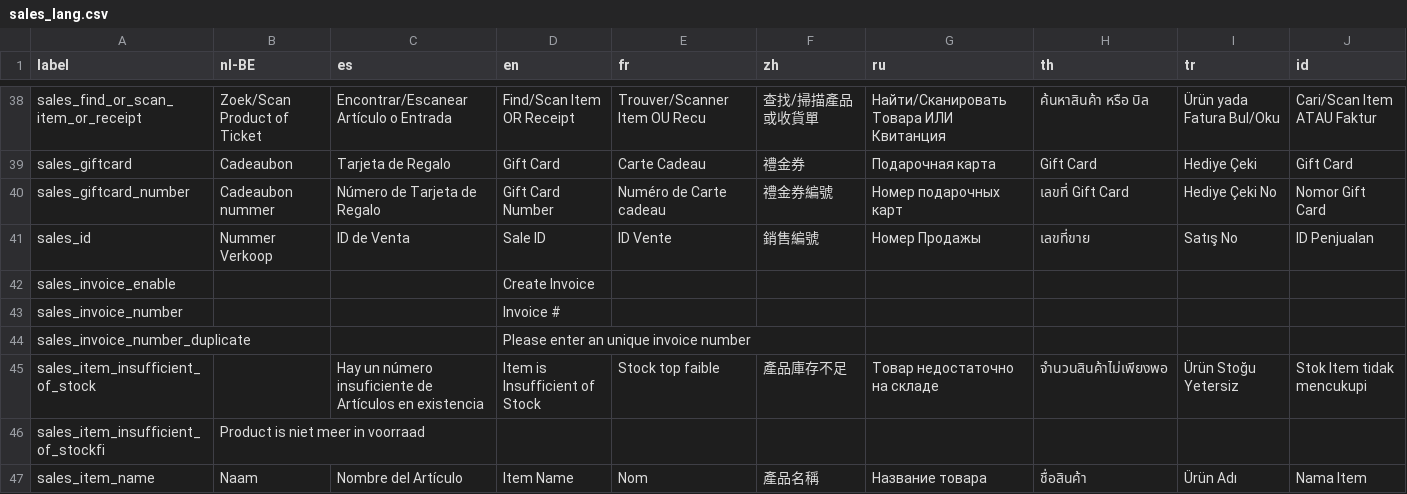
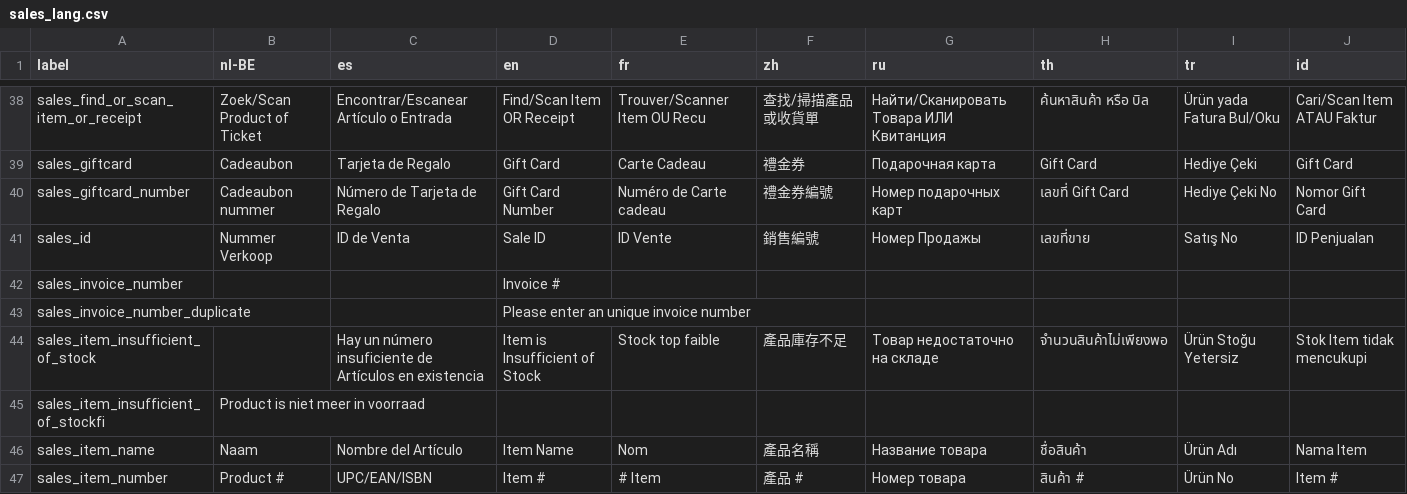
Before and after one commit to Darli963/sistema-inventario-ventas, a CSV file: translations/sales_lang.csv, drawn as a sheet; only a part is shown, gaps mark what is left out; the shorter side is filled out with more unchanged rows; the diff names each change by its address in the sheet, - before the commit and + after, or states it on an @@ line.

```diff
--- a/translations/sales_lang.csv
+++ b/translations/sales_lang.csv
-row 42: sales_invoice_enable |  |  | Create Invoice
```
Also changed, not shown: translations/items_lang.csv, translations/receivings_lang.csv, 1 other file.
